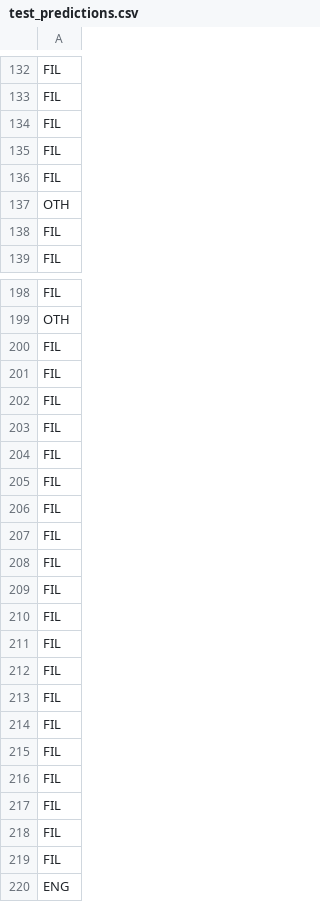
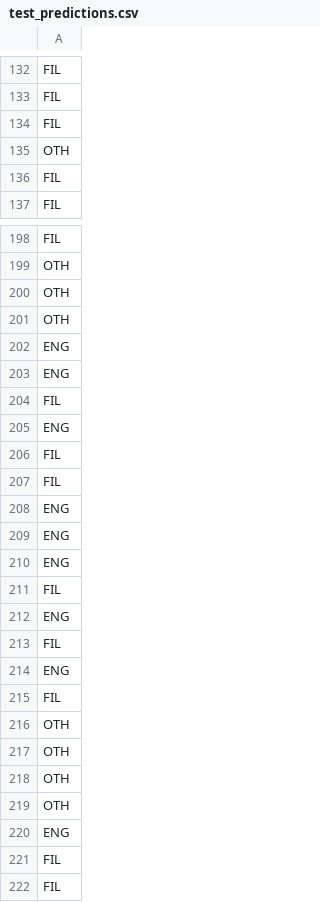
Before and after one commit to jrsantiagoo/CSINTSY-MCO2, a CSV file: test_predictions.csv, drawn as a sheet; only a part is shown, gaps mark what is left out; the shorter side is filled out with more unchanged rows; the diff covers the shown part only.

```diff
--- a/test_predictions.csv
+++ b/test_predictions.csv
@@ -134,4 +134,2 @@ FIL
 FIL
-FIL
-FIL
 OTH
@@ -199,22 +199,22 @@ FIL
 OTH
+OTH
+OTH
+ENG
+ENG
+FIL
+ENG
 FIL
 FIL
+ENG
+ENG
+ENG
 FIL
+ENG
 FIL
+ENG
 FIL
-FIL
-FIL
-FIL
-FIL
-FIL
-FIL
-FIL
-FIL
-FIL
-FIL
-FIL
-FIL
-FIL
-FIL
-FIL
+OTH
+OTH
+OTH
+OTH
 ENG
```
Also changed, not shown: 24 added rows, 18 removed rows and 3 moved rows elsewhere in this file, test_tokens.csv, 2 other files.
